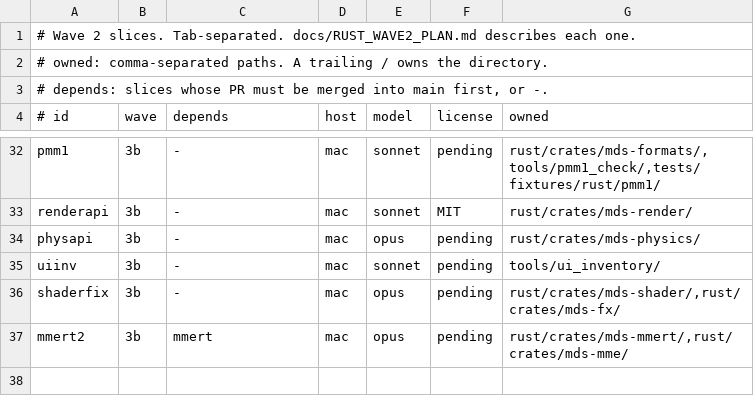
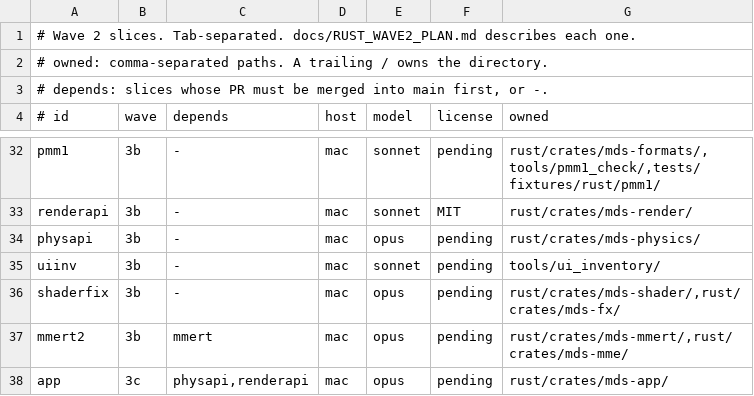
Before and after one commit to geekjapan/MikuDanceStudio-J, a TSV file: tools/orchestrate/slices.tsv, drawn as a sheet; only a part is shown, gaps mark what is left out; the diff names each change by its address in the sheet, - before the commit and + after, or states it on an @@ line.

Commit message:
Add the app slice row

```diff
--- a/tools/orchestrate/slices.tsv
+++ b/tools/orchestrate/slices.tsv
+row 38: app | 3c | physapi,renderapi | mac | opus | pending | rust/crates/mds-app/
```
